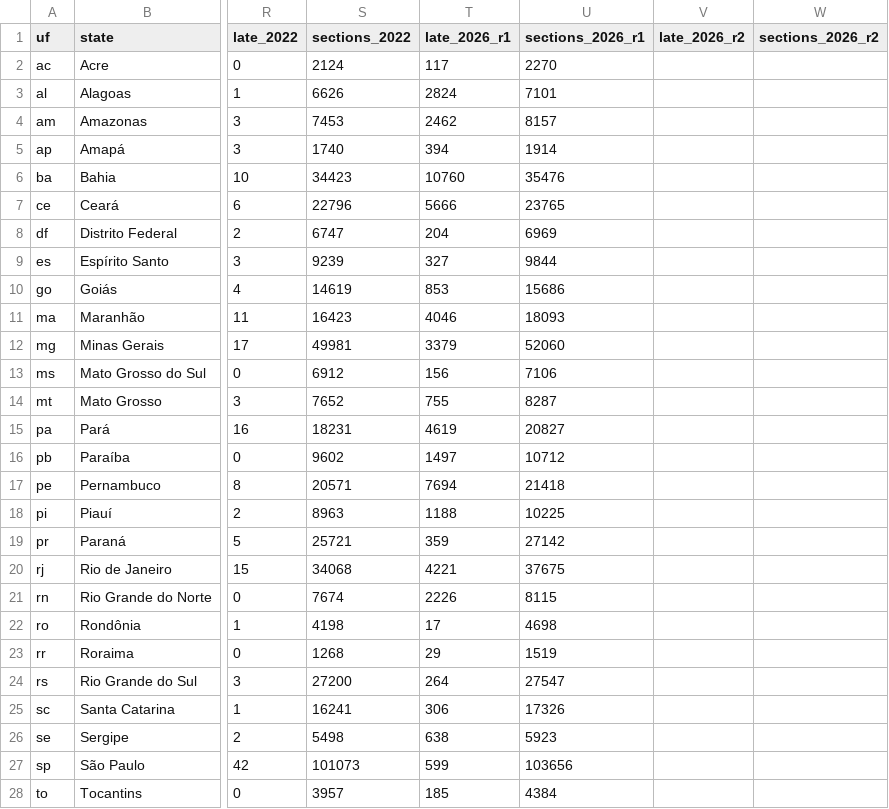
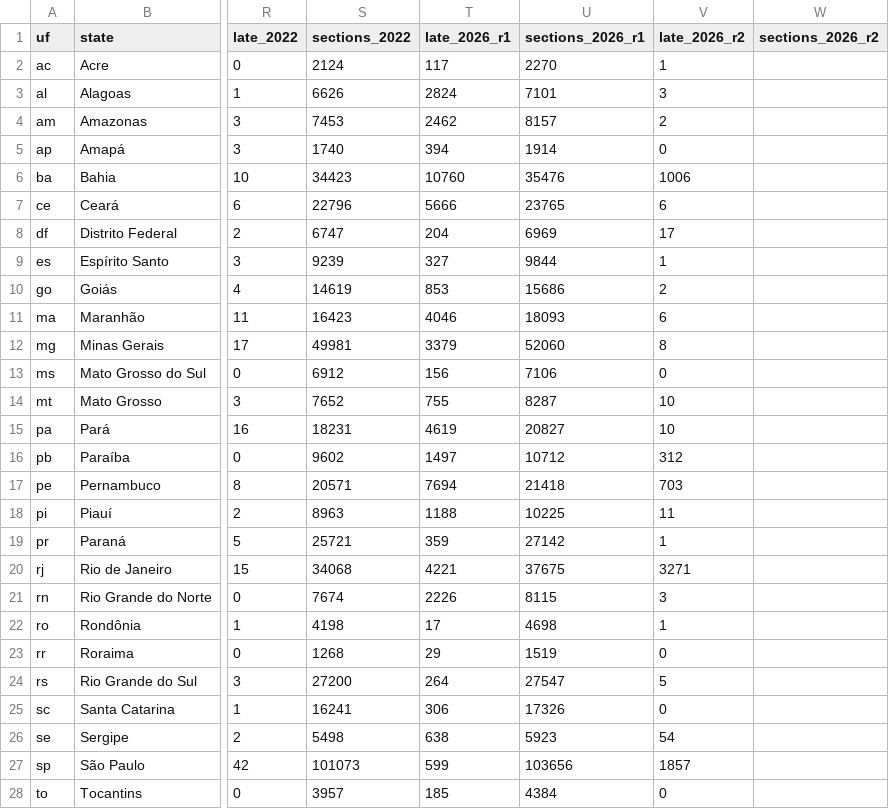
Before and after one commit to leonemendes/brasil-2026-segundo-turno, a CSV file: public/data/states.csv, drawn as a sheet; only a part is shown, gaps mark what is left out; the diff names each change by its address in the sheet, - before the commit and + after, or states it on an @@ line.

```diff
--- a/public/data/states.csv
+++ b/public/data/states.csv
-V2 (late_2026_r2): (empty)
+V2 (late_2026_r2): 1
-V3 (late_2026_r2): (empty)
+V3 (late_2026_r2): 3
-V4 (late_2026_r2): (empty)
+V4 (late_2026_r2): 2
-V5 (late_2026_r2): (empty)
+V5 (late_2026_r2): 0
-V6 (late_2026_r2): (empty)
+V6 (late_2026_r2): 1006
-V7 (late_2026_r2): (empty)
+V7 (late_2026_r2): 6
-V8 (late_2026_r2): (empty)
+V8 (late_2026_r2): 17
-V9 (late_2026_r2): (empty)
+V9 (late_2026_r2): 1
-V10 (late_2026_r2): (empty)
+V10 (late_2026_r2): 2
-V11 (late_2026_r2): (empty)
+V11 (late_2026_r2): 6
-V12 (late_2026_r2): (empty)
+V12 (late_2026_r2): 8
-V13 (late_2026_r2): (empty)
+V13 (late_2026_r2): 0
-V14:V15 (late_2026_r2): (empty)
+V14:V15 (late_2026_r2): 10
-V16 (late_2026_r2): (empty)
+V16 (late_2026_r2): 312
-V17 (late_2026_r2): (empty)
+V17 (late_2026_r2): 703
-V18 (late_2026_r2): (empty)
+V18 (late_2026_r2): 11
-V19 (late_2026_r2): (empty)
+V19 (late_2026_r2): 1
-V20 (late_2026_r2): (empty)
+V20 (late_2026_r2): 3271
-V21 (late_2026_r2): (empty)
+V21 (late_2026_r2): 3
-V22 (late_2026_r2): (empty)
+V22 (late_2026_r2): 1
-V23 (late_2026_r2): (empty)
+V23 (late_2026_r2): 0
-V24 (late_2026_r2): (empty)
+V24 (late_2026_r2): 5
-V25 (late_2026_r2): (empty)
+V25 (late_2026_r2): 0
-V26 (late_2026_r2): (empty)
+V26 (late_2026_r2): 54
-V27 (late_2026_r2): (empty)
+V27 (late_2026_r2): 1857
-V28 (late_2026_r2): (empty)
+V28 (late_2026_r2): 0
```
Also changed, not shown: public/data/extension.csv, 27 other files.
